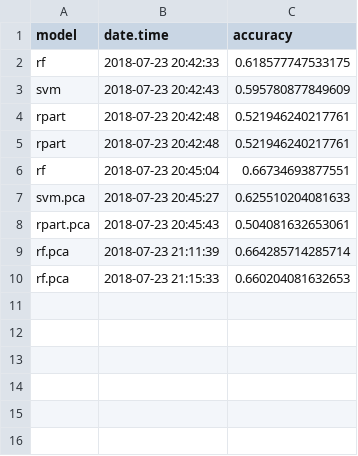
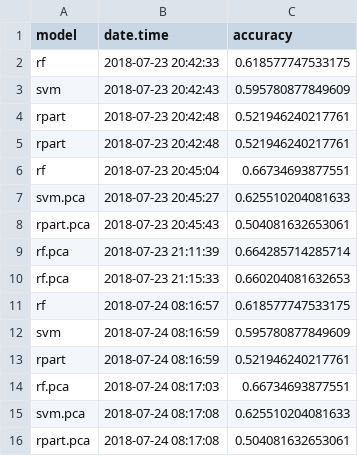
Before and after one commit to rodrigomaruyama/data_science, a CSV file: dataAnalysisR/project/accuracy_models.csv, drawn as a sheet.

```diff
--- a/dataAnalysisR/project/accuracy_models.csv
+++ b/dataAnalysisR/project/accuracy_models.csv
@@ -10 +10,7 @@ rf.pca,2018-07-23 21:11:39,0.664285714285714
 rf.pca,2018-07-23 21:15:33,0.660204081632653
+rf,2018-07-24 08:16:57,0.618577747533175
+svm,2018-07-24 08:16:59,0.595780877849609
+rpart,2018-07-24 08:16:59,0.521946240217761
+rf.pca,2018-07-24 08:17:03,0.66734693877551
+svm.pca,2018-07-24 08:17:08,0.625510204081633
+rpart.pca,2018-07-24 08:17:08,0.504081632653061
```
Also changed, not shown: 8 other files.
